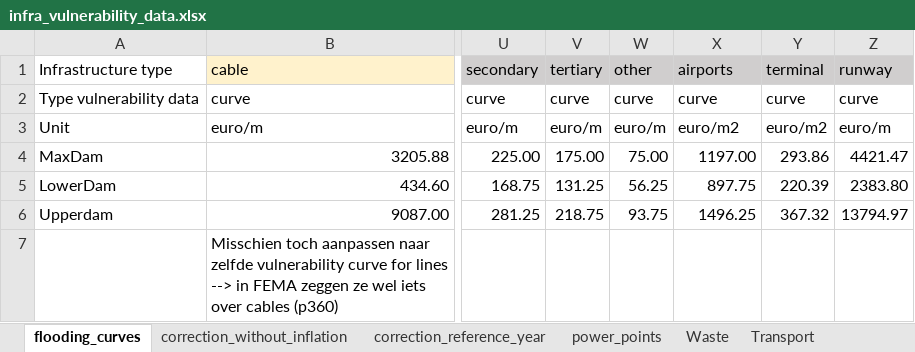
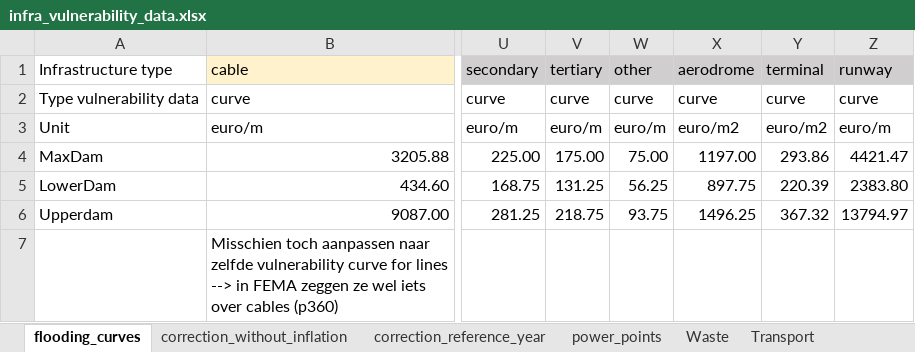
Before and after one commit to snirandjan/gmhcira, an Excel workbook: data/infra_vulnerability_data.xlsx, sheet flooding_curves, drawn as a sheet; only a part is shown, gaps mark what is left out; values as stored, in another font and other column widths than the file's, no borders; the diff names each change by its address in the sheet, - before the commit and + after, or states it on an @@ line.

Commit message:
rename airports to aerodrome

```diff
--- a/data/infra_vulnerability_data.xlsx (sheet flooding_curves)
+++ b/data/infra_vulnerability_data.xlsx (sheet flooding_curves)
-X1: airports
+X1: aerodrome
```
